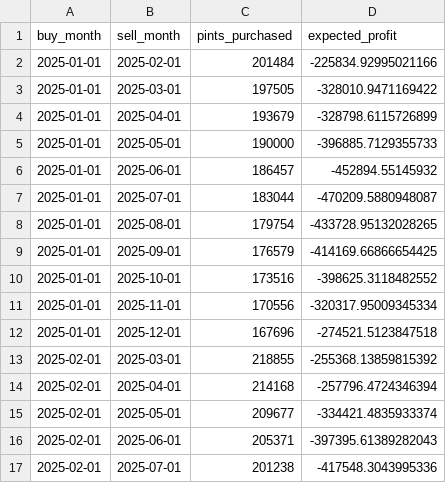
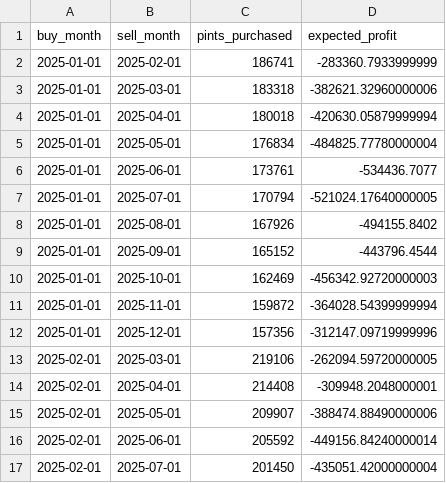
Before and after one commit to muathdb/Project-2, a TSV file: timings.tsv, drawn as a sheet; only a part is shown; the diff covers the shown part only.

```diff
--- a/timings.tsv
+++ b/timings.tsv
@@ -1,17 +1,17 @@
 buy_month	sell_month	pints_purchased	expected_profit
-2025-01-01	2025-02-01	201484	-225834.92995021166
-2025-01-01	2025-03-01	197505	-328010.9471169422
-2025-01-01	2025-04-01	193679	-328798.6115726899
-2025-01-01	2025-05-01	190000	-396885.7129355733
-2025-01-01	2025-06-01	186457	-452894.55145932
-2025-01-01	2025-07-01	183044	-470209.5880948087
-2025-01-01	2025-08-01	179754	-433728.95132028265
-2025-01-01	2025-09-01	176579	-414169.66866654425
-2025-01-01	2025-10-01	173516	-398625.3118482552
-2025-01-01	2025-11-01	170556	-320317.95009345334
-2025-01-01	2025-12-01	167696	-274521.5123847518
-2025-02-01	2025-03-01	218855	-255368.13859815392
-2025-02-01	2025-04-01	214168	-257796.4724346394
-2025-02-01	2025-05-01	209677	-334421.4835933374
-2025-02-01	2025-06-01	205371	-397395.61389282043
-2025-02-01	2025-07-01	201238	-417548.3043995336
+2025-01-01	2025-02-01	186741	-283360.7933999999
+2025-01-01	2025-03-01	183318	-382621.32960000006
+2025-01-01	2025-04-01	180018	-420630.05879999994
+2025-01-01	2025-05-01	176834	-484825.77780000004
+2025-01-01	2025-06-01	173761	-534436.7077
+2025-01-01	2025-07-01	170794	-521024.17640000005
+2025-01-01	2025-08-01	167926	-494155.8402
+2025-01-01	2025-09-01	165152	-443796.4544
+2025-01-01	2025-10-01	162469	-456342.92720000003
+2025-01-01	2025-11-01	159872	-364028.54399999994
+2025-01-01	2025-12-01	157356	-312147.09719999996
+2025-02-01	2025-03-01	219106	-262094.59720000005
+2025-02-01	2025-04-01	214408	-309948.2048000001
+2025-02-01	2025-05-01	209907	-388474.88490000006
+2025-02-01	2025-06-01	205592	-449156.84240000014
+2025-02-01	2025-07-01	201450	-435051.42000000004
```
Also changed, not shown: 100 edited cells elsewhere in this file, strawberry-forecast.tsv, 2 other files.
